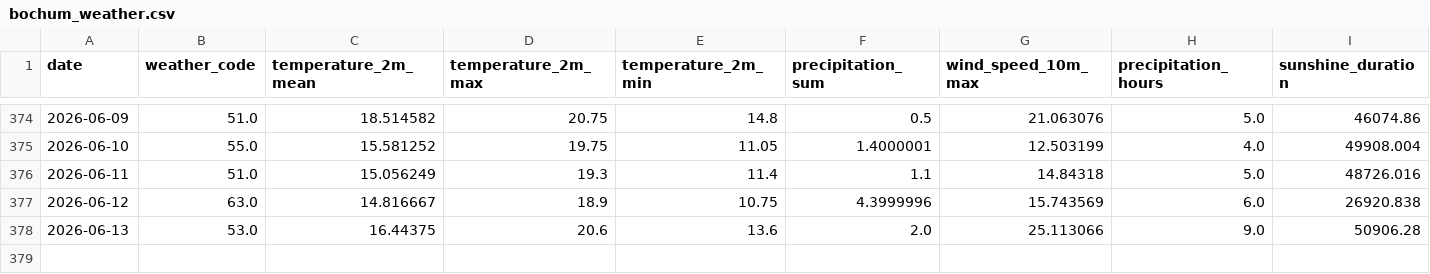
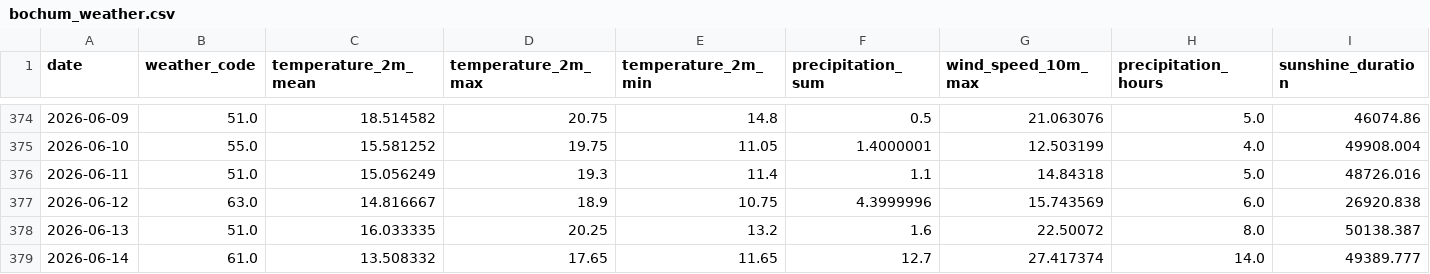
Before and after one commit to fischer-jonas/bbq-tableau, a CSV file: bochum_weather.csv, drawn as a sheet; only a part is shown, gaps mark what is left out.

Commit message:
Daily weather update

```diff
--- a/bochum_weather.csv
+++ b/bochum_weather.csv
@@ -377,2 +377,3 @@ date,weather_code,temperature_2m_mean,temperature_2m_max,temperature_2m_min,prec
 2026-06-12,63.0,14.816667,18.9,10.75,4.3999996,15.743569,6.0,26920.838
-2026-06-13,53.0,16.44375,20.6,13.6,2.0,25.113066,9.0,50906.28
+2026-06-13,51.0,16.033335,20.25,13.2,1.6,22.50072,8.0,50138.387
+2026-06-14,61.0,13.508332,17.65,11.65,12.7,27.417374,14.0,49389.777
```
Also changed, not shown: glfi.csv.
